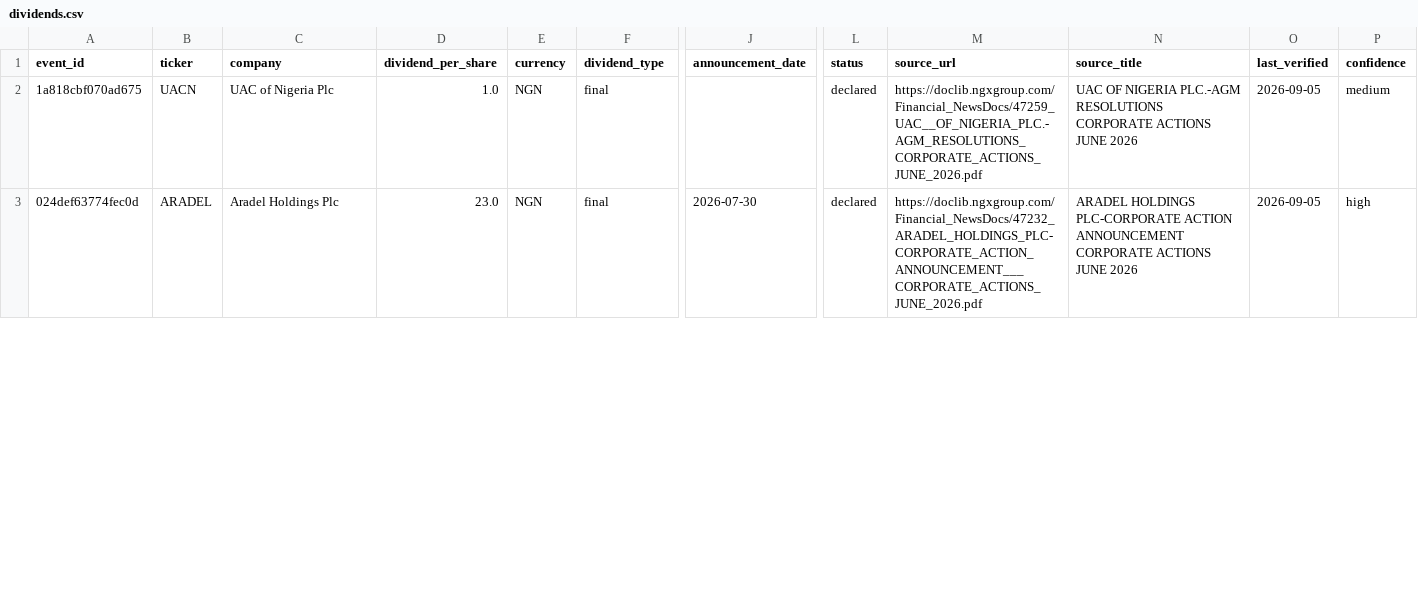
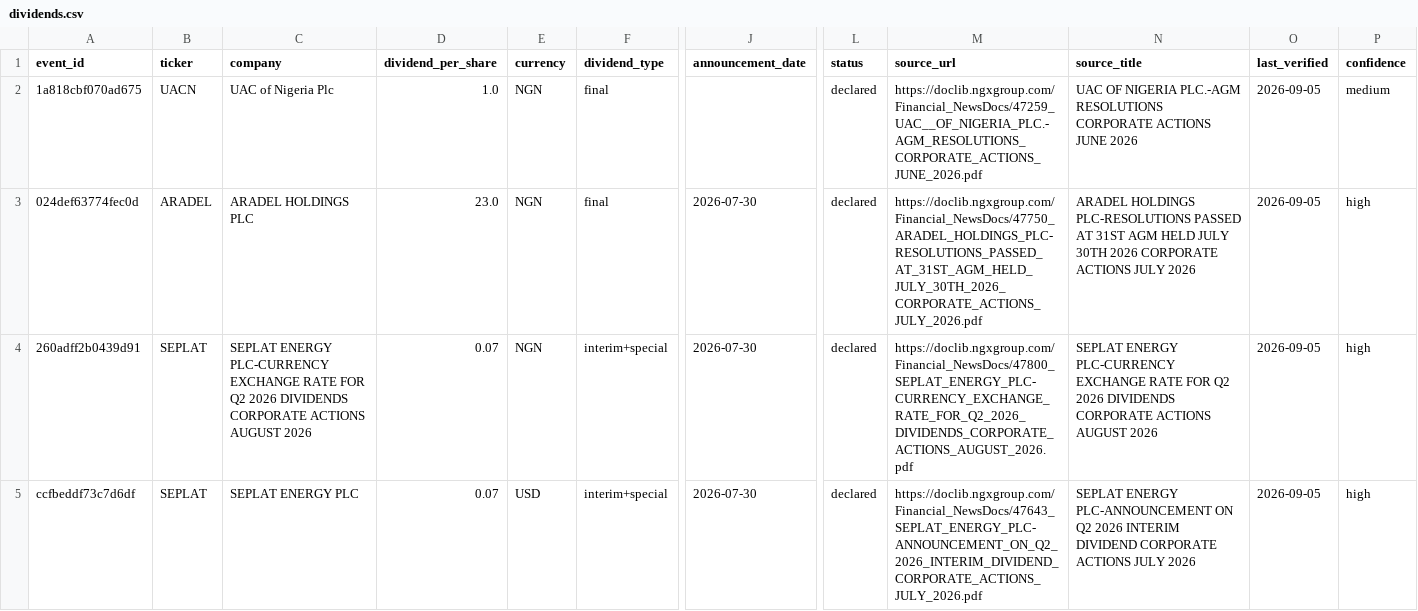
Before and after one commit to osargrrgrn/nairasheets-dividend-feed, a CSV file: docs/dividends.csv, drawn as a sheet; only a part is shown, gaps mark what is left out; rows hold the shown columns only; the diff covers the shown part only; the diff names each change by its address in the sheet, - before the commit and + after, or states it on an @@ line.

```diff
--- a/docs/dividends.csv
+++ b/docs/dividends.csv
-C3 (company): Aradel Holdings Plc
+C3 (company): ARADEL HOLDINGS PLC
-M3 (source_url): https://doclib.ngxgroup.com/Financial_NewsDocs/47232_ARADEL_HOLDINGS_PLC-CORPORATE_ACTION_ANNOUNCEMENT___CORPORATE_ACTIONS_JUNE_2026.pdf
+M3 (source_url): https://doclib.ngxgroup.com/Financial_NewsDocs/47750_ARADEL_HOLDINGS_PLC-RESOLUTIONS_PASSED_AT_31ST_AGM_HELD_JULY_30TH_2026_CORPORATE_ACTIONS_JULY_2026.pdf
-N3 (source_title): ARADEL HOLDINGS PLC-CORPORATE ACTION ANNOUNCEMENT CORPORATE ACTIONS JUNE 2026
+N3 (source_title): ARADEL HOLDINGS PLC-RESOLUTIONS PASSED AT 31ST AGM HELD JULY 30TH 2026 CORPORATE ACTIONS JULY 2026
+row 4: 260adff2b0439d91 | SEPLAT | SEPLAT ENERGY PLC-CURRENCY EXCHANGE RATE FOR Q2 2026 DIVIDENDS CORPORATE ACTIONS AUGUST 2026 | 0.07 | NGN | interim+special | 2026-07-30 | declared | https://doclib.ngxgroup.com/Financial_NewsDocs/47800_SEPLAT_ENERGY_PLC-CURRENCY_EXCHANGE_RATE_FOR_Q2_2026_DIVIDENDS_CORPORATE_ACTIONS_AUGUST_2026.pdf | SEPLAT ENERGY PLC-CURRENCY EXCHANGE RATE FOR Q2 2026 DIVIDENDS CORPORATE ACTIONS AUGUST 2026 | 2026-09-05 | high
+row 5: ccfbeddf73c7d6df | SEPLAT | SEPLAT ENERGY PLC | 0.07 | USD | interim+special | 2026-07-30 | declared | https://doclib.ngxgroup.com/Financial_NewsDocs/47643_SEPLAT_ENERGY_PLC-ANNOUNCEMENT_ON_Q2_2026_INTERIM_DIVIDEND_CORPORATE_ACTIONS_JULY_2026.pdf | SEPLAT ENERGY PLC-ANNOUNCEMENT ON Q2 2026 INTERIM DIVIDEND CORPORATE ACTIONS JULY 2026 | 2026-09-05 | high
```
Also changed, not shown: 1 added row and 4 edited cells elsewhere in this file, docs/pending_dividends.csv, 4 other files.
